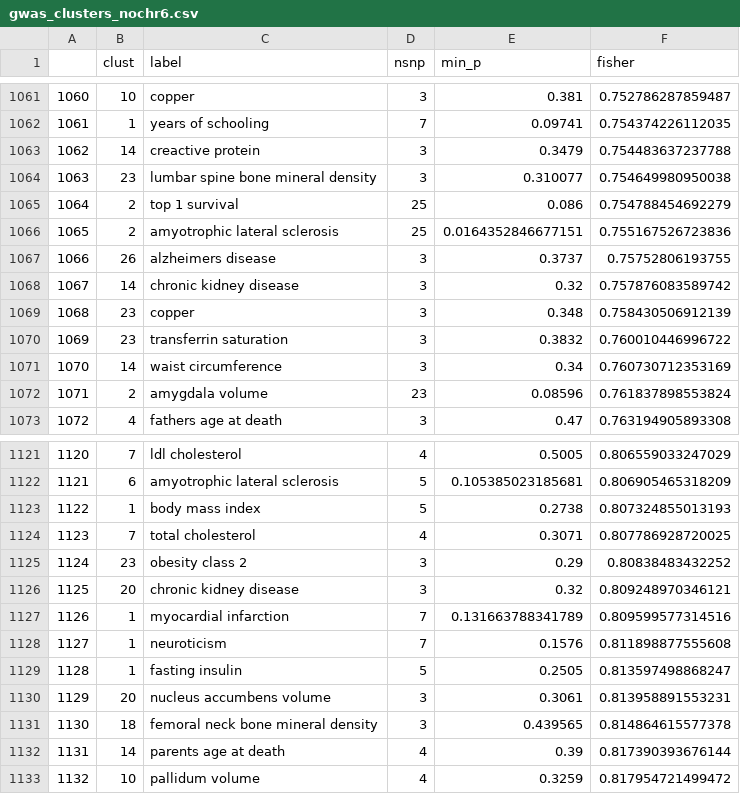
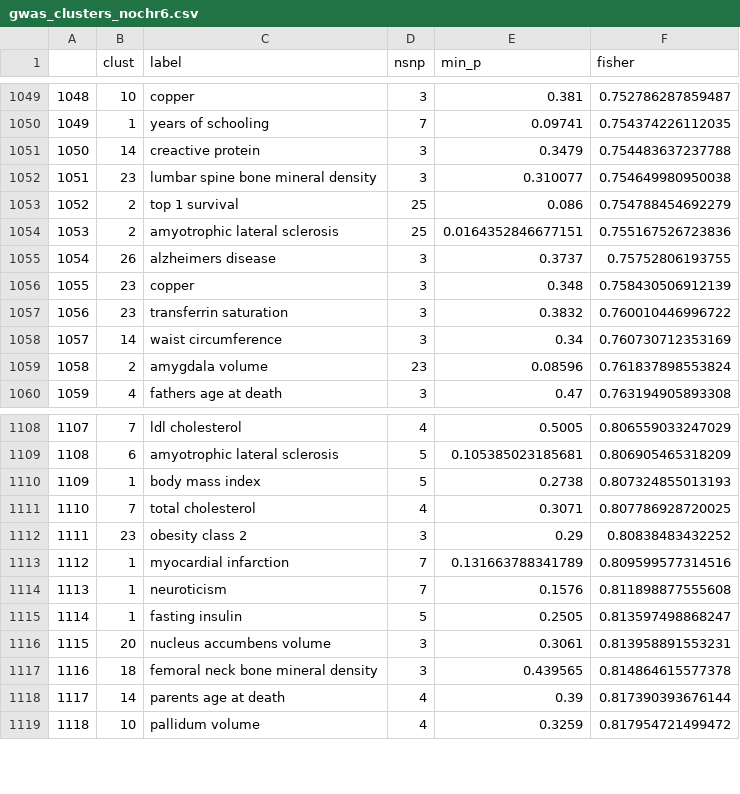
Before and after one commit to MRCIEU/godmc_phase2_analysis, a CSV file: 05_cis-trans-networks/results/gwas_clusters_nochr6.csv, drawn as a sheet; only a part is shown, gaps mark what is left out; the diff covers the shown part only; the diff names each change by its address in the sheet, - before the commit and + after, or states it on an @@ line.

```diff
--- a/05_cis-trans-networks/results/gwas_clusters_nochr6.csv
+++ b/05_cis-trans-networks/results/gwas_clusters_nochr6.csv
@@ column A renumbered from row 16 down @@
-row 1068: 1067 | 14 | chronic kidney disease | 3 | 0.32 | 0.757876083589742
-row 1126: 1125 | 20 | chronic kidney disease | 3 | 0.32 | 0.809248970346121
```
Also changed, not shown: 12 removed rows elsewhere in this file, 2 other files.
